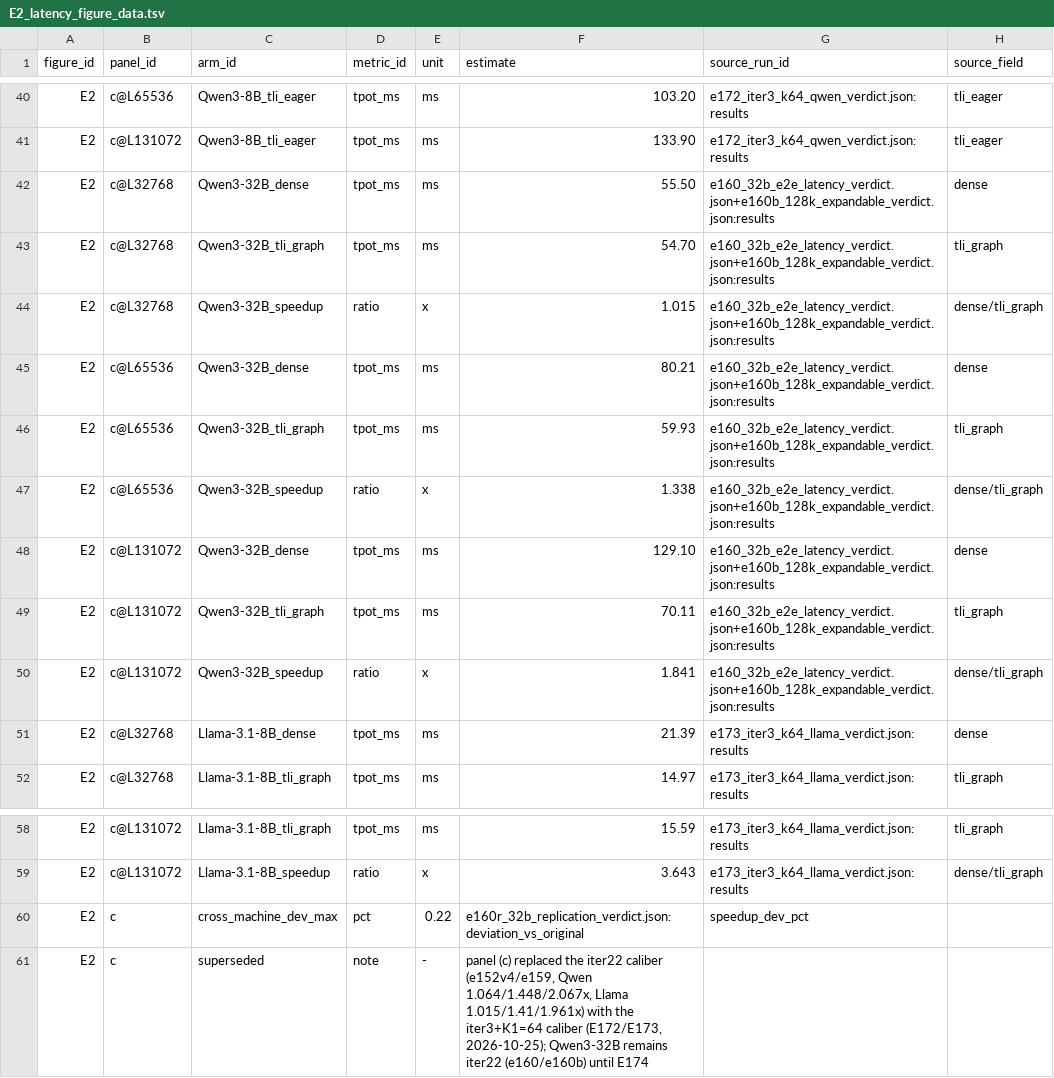
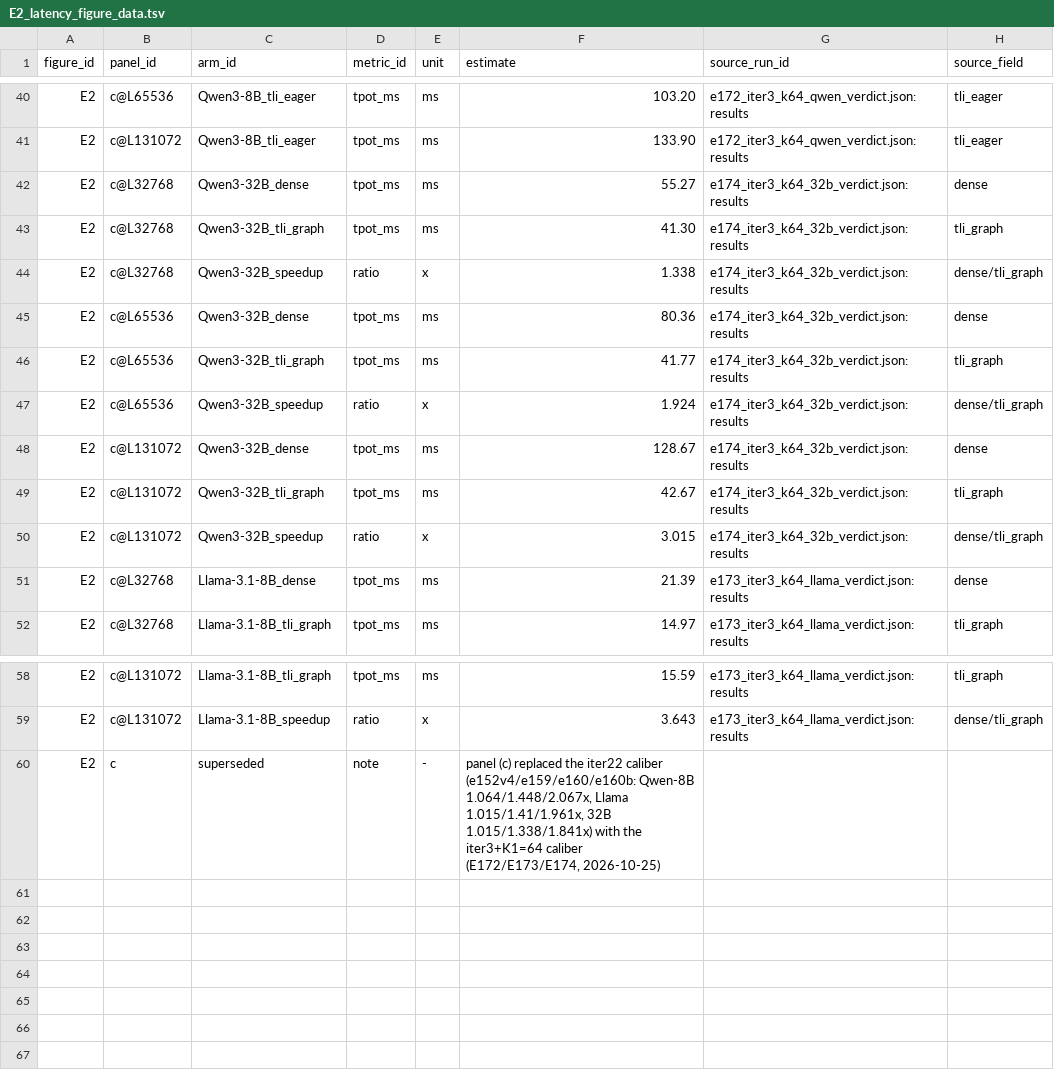
Before and after one commit to Chosen-David/two-level-attention, a TSV file: agent_doc/guide/paper_figs/figs/E2_latency_figure_data.tsv, drawn as a sheet; only a part is shown, gaps mark what is left out.

Commit message:
E174 收官：Qwen3-32B iter3+K1=64 e2e 三档 1.338/1.924/3.015×（判决+逐臂JSON）+ 论文三模型主表/图 32B 行落地
- E174（pc02 GPU0，128K 行 E160b 同款单 run/进程救援协议）：32K 41.295 vs
  dense 55.265、64K 41.774 vs 80.356、128K 42.670 vs 128.670 → 1.338/1.924/
  3.015×；十项词元身份门全部 bit-exact（含 k128 复验臂逐位）；k128 复验臂
  43.28/44.58ms 慢于 K1=64 → K1 减半三模型一致正向；取代 iter22 口径
  32B 行（e160/e160b 1.015/1.338/1.841×）
- 论文：paper_en/zh.tex 摘要、Q3 模型级解码段、结论补 32B 句（三模型
  1.45/2.22/3.64×、1.43/2.19/3.64×、1.34/1.92/3.02×）；四份 PDF 重编译
  （0 fatal）；E2_latency 面板 c 32B 行改读 e174 判决，lint 0/0
- CURRENT_NARRATIVE：E172/E173/E174 三模型族判决节改「已收官」终值
- 平行会话轨道产物一并入库（e168d Llama 批档包络判决 + 叙事注记，
  19:17 落盘）

```diff
--- a/agent_doc/guide/paper_figs/figs/E2_latency_figure_data.tsv
+++ b/agent_doc/guide/paper_figs/figs/E2_latency_figure_data.tsv
@@ -41,11 +41,11 @@ E2	c@L65536	Qwen3-8B_tli_eager	tpot_ms	ms	103.20	e172_iter3_k64_qwen_verdict.jso
 E2	c@L131072	Qwen3-8B_tli_eager	tpot_ms	ms	133.90	e172_iter3_k64_qwen_verdict.json:results	tli_eager
-E2	c@L32768	Qwen3-32B_dense	tpot_ms	ms	55.50	e160_32b_e2e_latency_verdict.json+e160b_128k_expandable_verdict.json:results	dense
-E2	c@L32768	Qwen3-32B_tli_graph	tpot_ms	ms	54.70	e160_32b_e2e_latency_verdict.json+e160b_128k_expandable_verdict.json:results	tli_graph
-E2	c@L32768	Qwen3-32B_speedup	ratio	x	1.015	e160_32b_e2e_latency_verdict.json+e160b_128k_expandable_verdict.json:results	dense/tli_graph
-E2	c@L65536	Qwen3-32B_dense	tpot_ms	ms	80.21	e160_32b_e2e_latency_verdict.json+e160b_128k_expandable_verdict.json:results	dense
-E2	c@L65536	Qwen3-32B_tli_graph	tpot_ms	ms	59.93	e160_32b_e2e_latency_verdict.json+e160b_128k_expandable_verdict.json:results	tli_graph
-E2	c@L65536	Qwen3-32B_speedup	ratio	x	1.338	e160_32b_e2e_latency_verdict.json+e160b_128k_expandable_verdict.json:results	dense/tli_graph
-E2	c@L131072	Qwen3-32B_dense	tpot_ms	ms	129.10	e160_32b_e2e_latency_verdict.json+e160b_128k_expandable_verdict.json:results	dense
-E2	c@L131072	Qwen3-32B_tli_graph	tpot_ms	ms	70.11	e160_32b_e2e_latency_verdict.json+e160b_128k_expandable_verdict.json:results	tli_graph
-E2	c@L131072	Qwen3-32B_speedup	ratio	x	1.841	e160_32b_e2e_latency_verdict.json+e160b_128k_expandable_verdict.json:results	dense/tli_graph
+E2	c@L32768	Qwen3-32B_dense	tpot_ms	ms	55.27	e174_iter3_k64_32b_verdict.json:results	dense
+E2	c@L32768	Qwen3-32B_tli_graph	tpot_ms	ms	41.30	e174_iter3_k64_32b_verdict.json:results	tli_graph
+E2	c@L32768	Qwen3-32B_speedup	ratio	x	1.338	e174_iter3_k64_32b_verdict.json:results	dense/tli_graph
+E2	c@L65536	Qwen3-32B_dense	tpot_ms	ms	80.36	e174_iter3_k64_32b_verdict.json:results	dense
+E2	c@L65536	Qwen3-32B_tli_graph	tpot_ms	ms	41.77	e174_iter3_k64_32b_verdict.json:results	tli_graph
+E2	c@L65536	Qwen3-32B_speedup	ratio	x	1.924	e174_iter3_k64_32b_verdict.json:results	dense/tli_graph
+E2	c@L131072	Qwen3-32B_dense	tpot_ms	ms	128.67	e174_iter3_k64_32b_verdict.json:results	dense
+E2	c@L131072	Qwen3-32B_tli_graph	tpot_ms	ms	42.67	e174_iter3_k64_32b_verdict.json:results	tli_graph
+E2	c@L131072	Qwen3-32B_speedup	ratio	x	3.015	e174_iter3_k64_32b_verdict.json:results	dense/tli_graph
 E2	c@L32768	Llama-3.1-8B_dense	tpot_ms	ms	21.39	e173_iter3_k64_llama_verdict.json:results	dense
@@ -59,3 +59,2 @@ E2	c@L131072	Llama-3.1-8B_tli_graph	tpot_ms	ms	15.59	e173_iter3_k64_llama_verdic
 E2	c@L131072	Llama-3.1-8B_speedup	ratio	x	3.643	e173_iter3_k64_llama_verdict.json:results	dense/tli_graph
-E2	c	cross_machine_dev_max	pct	0.22	e160r_32b_replication_verdict.json:deviation_vs_original	speedup_dev_pct
-E2	c	superseded	note	-	panel (c) replaced the iter22 caliber (e152v4/e159, Qwen 1.064/1.448/2.067x, Llama 1.015/1.41/1.961x) with the iter3+K1=64 caliber (E172/E173, 2026-10-25); Qwen3-32B remains iter22 (e160/e160b) until E174
+E2	c	superseded	note	-	panel (c) replaced the iter22 caliber (e152v4/e159/e160/e160b: Qwen-8B 1.064/1.448/2.067x, Llama 1.015/1.41/1.961x, 32B 1.015/1.338/1.841x) with the iter3+K1=64 caliber (E172/E173/E174, 2026-10-25)
```
Also changed, not shown: 33 other files.
